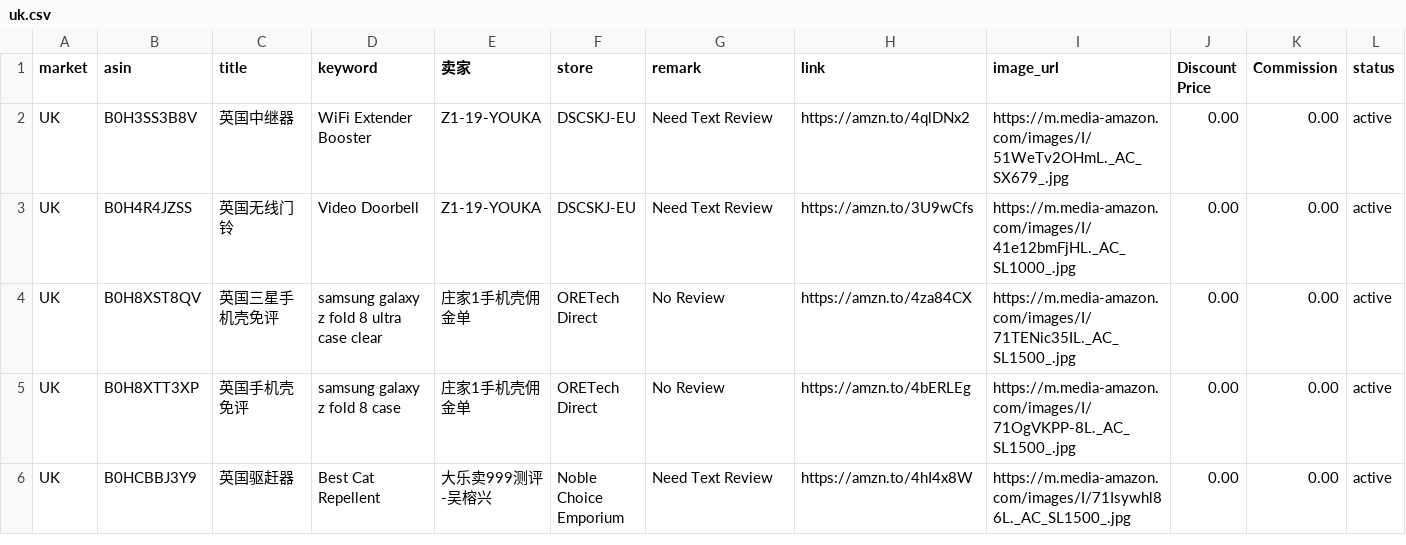
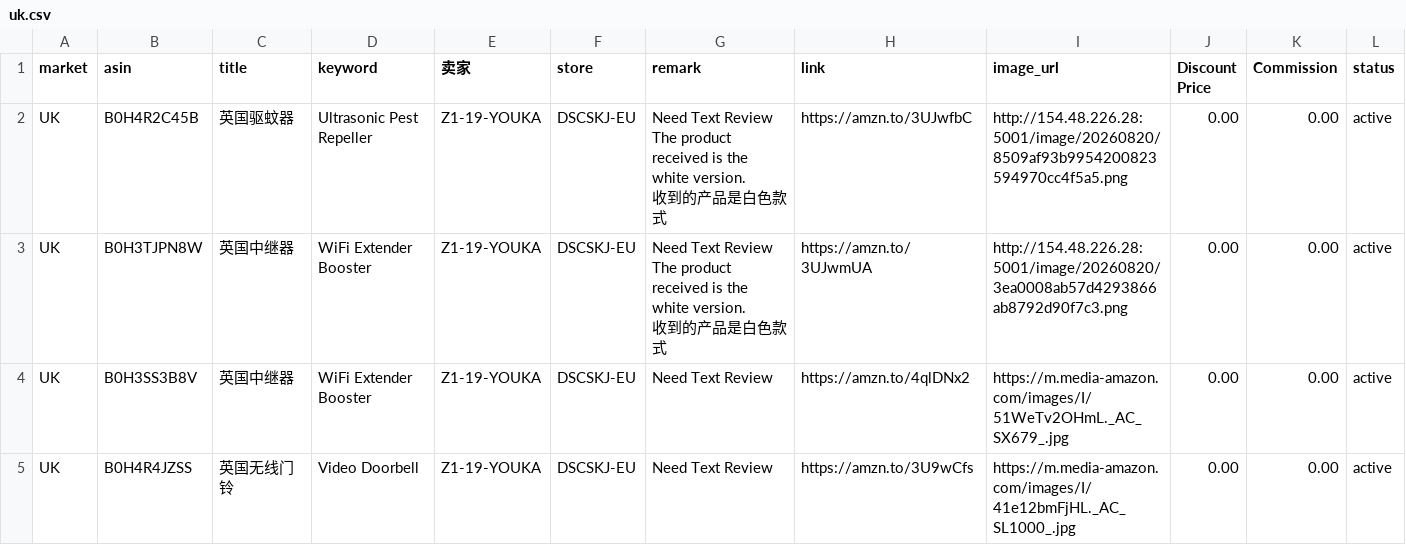
Before and after one commit to dalemy-1/us, a CSV file: uk.csv, drawn as a sheet; only a part is shown; the shorter side is filled out with more unchanged rows; ↵ is a line break in a cell; the diff names each change by its address in the sheet, - before the commit and + after, or states it on an @@ line.

```diff
--- a/uk.csv
+++ b/uk.csv
+row 2: UK | B0H4R2C45B | 英国驱蚊器 | Ultrasonic Pest Repeller | Z1-19-YOUKA | DSCSKJ-EU | Need Text Review ↵ The product received is the white version. ↵ 收到的产品是白色款式 | https://amzn.to/3UJwfbC | http://154.48.226.28:5001/image/20260820/8509af93b9954200823594970cc4f5a5.png | 0.00 | 0.00 | active
+row 3: UK | B0H3TJPN8W | 英国中继器 | WiFi Extender Booster | Z1-19-YOUKA | DSCSKJ-EU | Need Text Review ↵ The product received is the white version. ↵ 收到的产品是白色款式 | https://amzn.to/3UJwmUA | http://154.48.226.28:5001/image/20260820/3ea0008ab57d4293866ab8792d90f7c3.png | 0.00 | 0.00 | active
```
Also changed, not shown: de.csv, us.csv.
